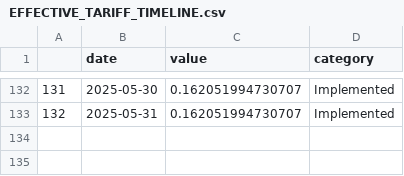
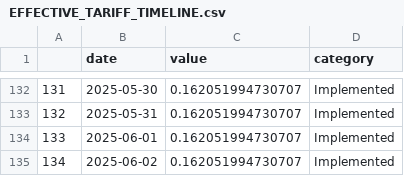
Before and after one commit to Miles-byte/Apricitas, a CSV file: Trade Rapid Response/EFFECTIVE_TARIFF_TIMELINE.csv, drawn as a sheet; only a part is shown, gaps mark what is left out; the diff names each change by its address in the sheet, - before the commit and + after, or states it on an @@ line.

Commit message:
Updating Motor Vehicle Tariffs

```diff
--- a/Trade Rapid Response/EFFECTIVE_TARIFF_TIMELINE.csv
+++ b/Trade Rapid Response/EFFECTIVE_TARIFF_TIMELINE.csv
+row 134: 133 | 2025-06-01 | 0.162051994730707 | Implemented
+row 135: 134 | 2025-06-02 | 0.162051994730707 | Implemented
```
Also changed, not shown: 13 other files.
